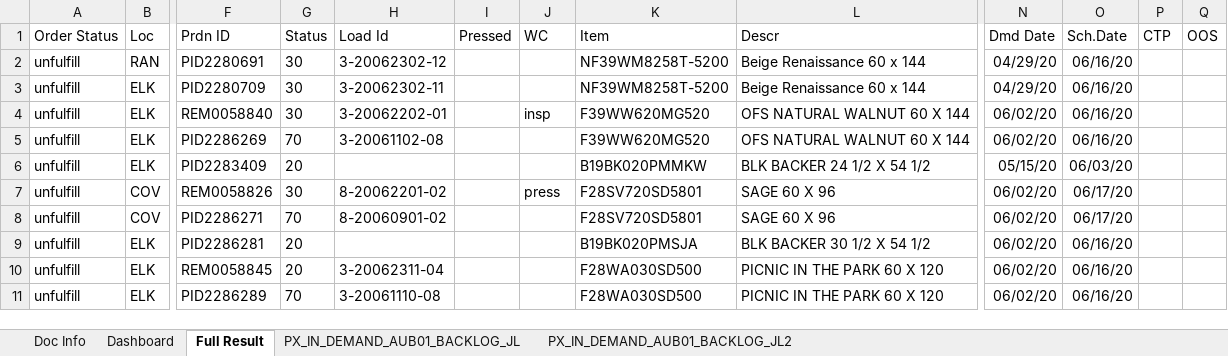
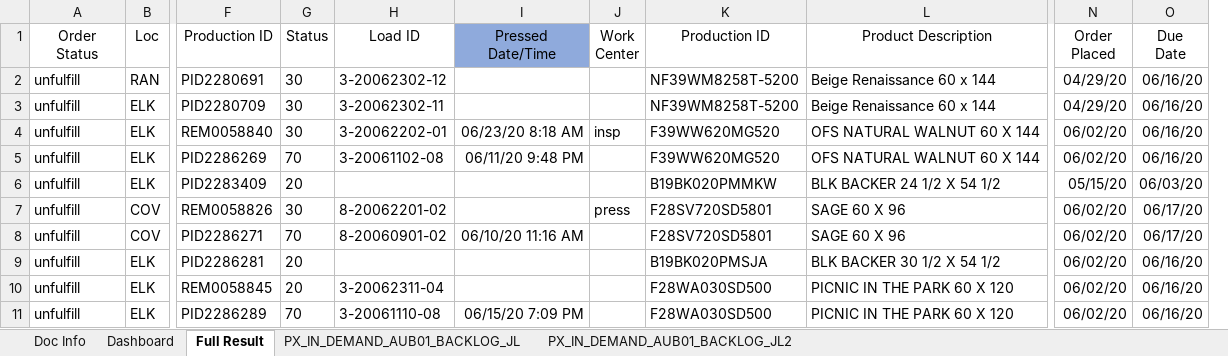
Before and after one commit to Ladiesweb/ASR, an Excel workbook: ASR_Base.xlsm, sheet Full Result, drawn as a sheet; only a part is shown, gaps mark what is left out; values as stored, in another font and other column widths than the file's, no borders; removed rows and columns are numbered as before the commit, all else as after; rows hold the shown columns only; ↵ is a line break in a cell; the diff names each change by its address in the sheet, - before the commit and + after, or states it on an @@ line.

Commit message:
ASR_Formatting_first_run
starting the formatting processes

```diff
--- a/ASR_Base.xlsm (sheet Full Result)
+++ b/ASR_Base.xlsm (sheet Full Result)
-column I, empty
+column I, rows 4-11: 06/23/20 8:18 AM | 06/11/20 9:48 PM |  |  | 06/10/20 11:16 AM |  |  | 06/15/20 7:09 PM
-column P, empty
-column Q, empty
-row 1: Order Status | Loc | Prdn ID | Status | Load Id | Pressed | WC | Item | Descr | Dmd Date | Sch.Date | CTP | OOS
+row 1: Order ↵ Status | Loc | Production ID | Status | Load ID | Pressed ↵ Date/Time | Work ↵ Center | Production ID | Product Description | Order ↵ Placed | Due ↵ Date
```
